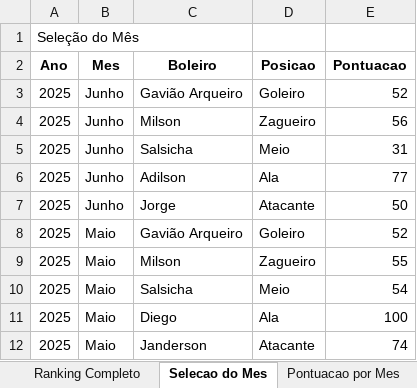
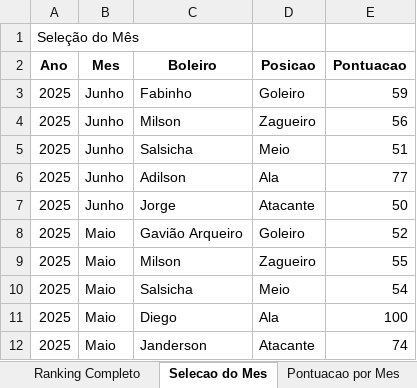
Before and after one commit to FlickFlash/associacao-futebol, an Excel workbook: Teste_1_Jogador_Completo/Resultados_Ranking.xlsx, sheet Selecao do Mes, drawn as a sheet; values as stored, in another font and other column widths than the file's, no borders; the diff names each change by its address in the sheet, - before the commit and + after, or states it on an @@ line.

```diff
--- a/Teste_1_Jogador_Completo/Resultados_Ranking.xlsx (sheet Selecao do Mes)
+++ b/Teste_1_Jogador_Completo/Resultados_Ranking.xlsx (sheet Selecao do Mes)
-C3 (Boleiro): Gavião Arqueiro
+C3 (Boleiro): Fabinho
-E3 (Pontuacao): 52
+E3 (Pontuacao): 59
-E5 (Pontuacao): 31
+E5 (Pontuacao): 51
```
Also changed, not shown: sheet Estatisticas por Duplas, sheet Sumula por Baba, sheet Ranking Completo, sheet Pontuacao por Mes, 1 other file.
